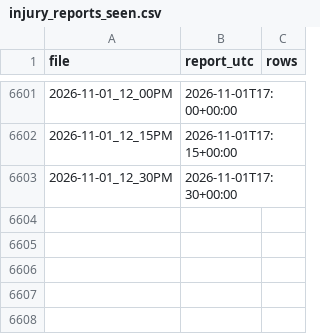
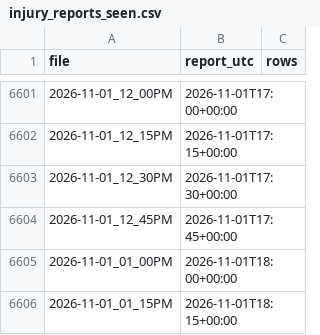
Before and after one commit to ryan7zoom/nba-props, a CSV file: data/injury_reports_seen.csv, drawn as a sheet; only a part is shown, gaps mark what is left out.

```diff
--- a/data/injury_reports_seen.csv
+++ b/data/injury_reports_seen.csv
@@ -6603 +6603,4 @@ file,report_utc,rows
 2026-11-01_12_30PM,2026-11-01T17:30+00:00,
+2026-11-01_12_45PM,2026-11-01T17:45+00:00,
+2026-11-01_01_00PM,2026-11-01T18:00+00:00,
+2026-11-01_01_15PM,2026-11-01T18:15+00:00,
```
Also changed, not shown: data/injuries_latest.csv, data/injuries_official_latest.csv, 16 other files.
